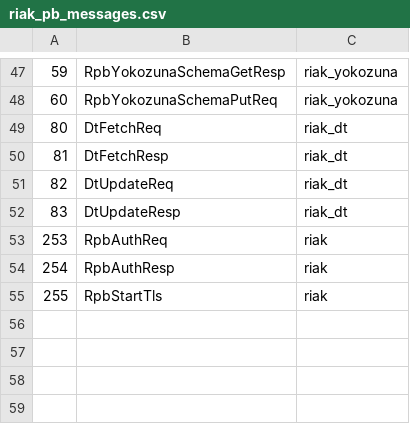
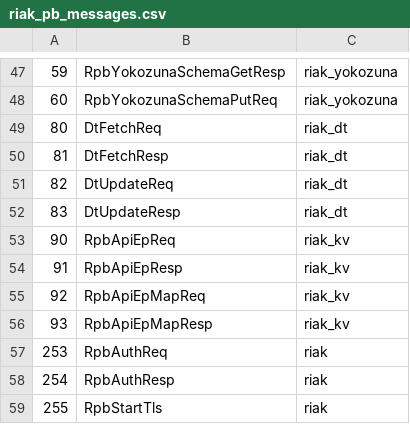
Before and after one commit to basho/riak_pb, a CSV file: src/riak_pb_messages.csv, drawn as a sheet; only a part is shown, gaps mark what is left out.

Commit message:
DP-6 new proto entries to enable pb API for API entry points coverage
There is a matching commit in basho/riak_kv in a newly created branch
feature/az/api-entrypoints-coverage.

```diff
--- a/src/riak_pb_messages.csv
+++ b/src/riak_pb_messages.csv
@@ -52,2 +52,6 @@
 83,DtUpdateResp,riak_dt
+90,RpbApiEpReq,riak_kv
+91,RpbApiEpResp,riak_kv
+92,RpbApiEpMapReq,riak_kv
+93,RpbApiEpMapResp,riak_kv
 253,RpbAuthReq,riak
```
Also changed, not shown: 1 other file.
